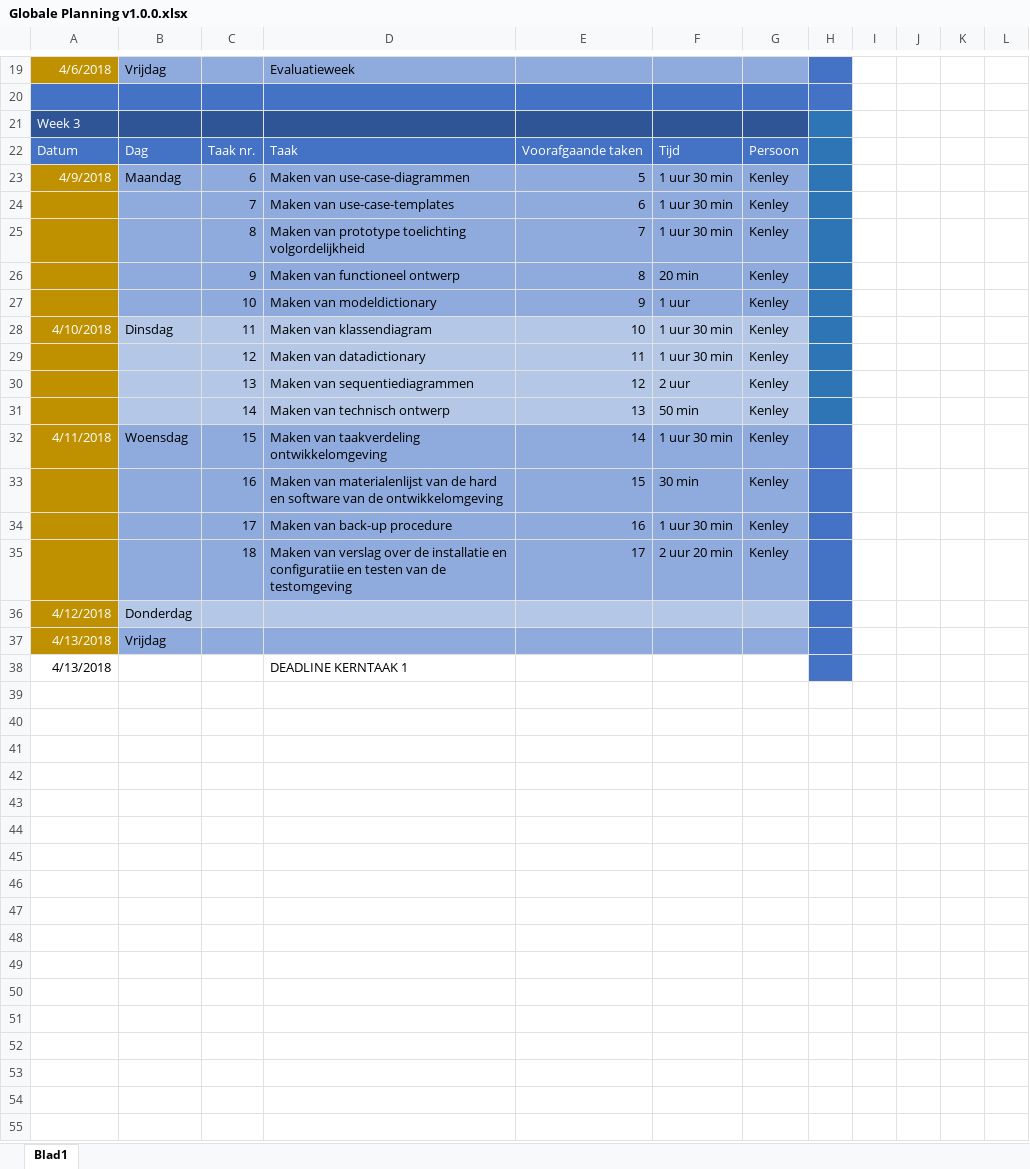
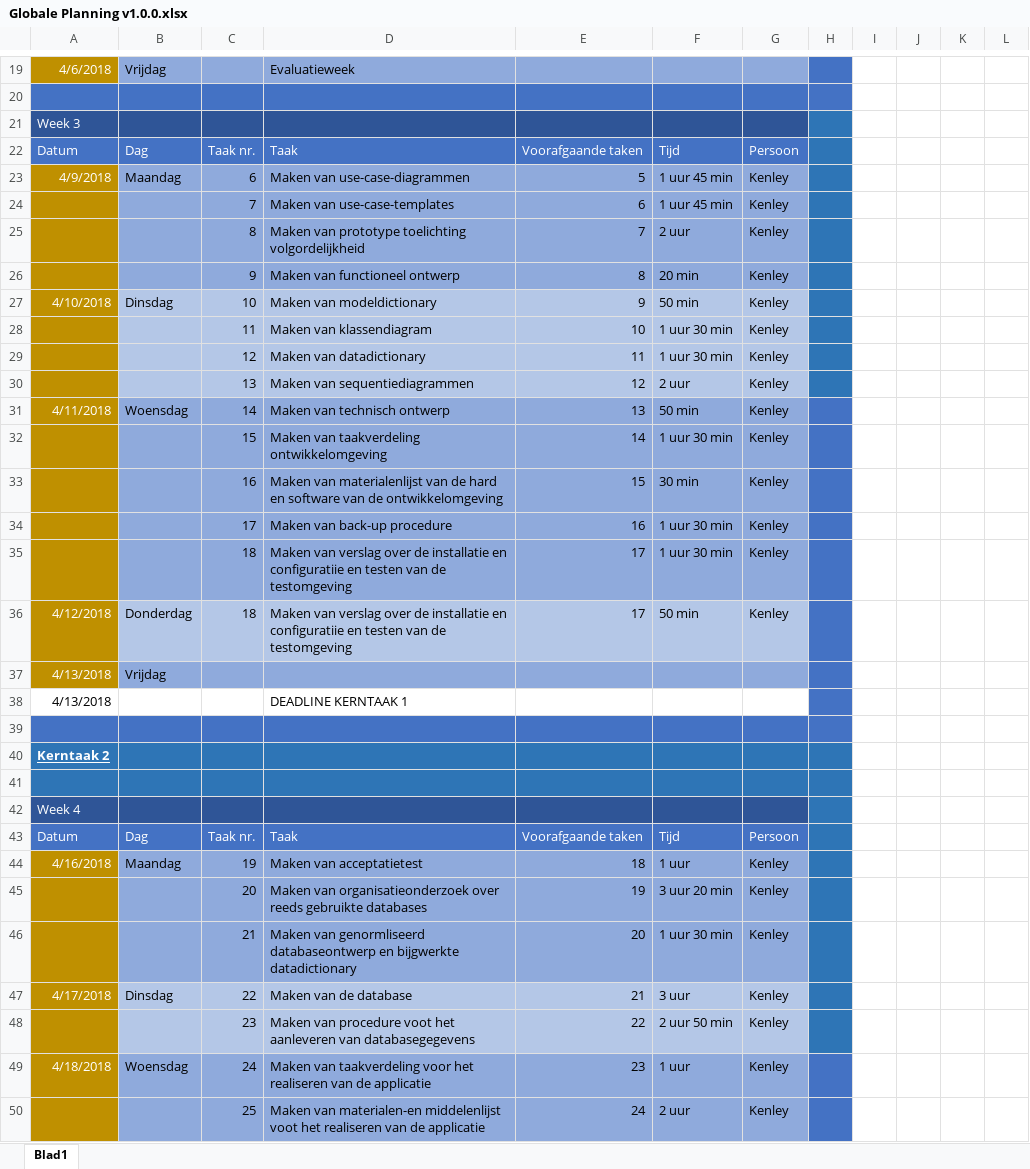
Before and after one commit to Kstrik/Periode_12_PVB_Kenley_Strik, an Excel workbook: Periode 12 Kerntaak 1,2,3/KT1/KT1.2/KT1.2.6 Globale planning/Globale Planning v1.0.0.xlsx, sheet Blad1, drawn as a sheet; only a part is shown, gaps mark what is left out; values as stored, in another font and other column widths than the file's, no borders; removed rows and columns are numbered as before the commit, all else as after; the diff covers the shown part only; the diff names each change by its address in the sheet, - before the commit and + after, or states it on an @@ line.

```diff
--- a/Periode 12 Kerntaak 1,2,3/KT1/KT1.2/KT1.2.6 Globale planning/Globale Planning v1.0.0.xlsx (sheet Blad1)
+++ b/Periode 12 Kerntaak 1,2,3/KT1/KT1.2/KT1.2.6 Globale planning/Globale Planning v1.0.0.xlsx (sheet Blad1)
-F23:F24: 1 uur 30 min
+F23:F24: 1 uur 45 min
-F25: 1 uur 30 min
+F25: 2 uur
-A27: (empty)
+A27: 4/10/2018
-B27: (empty)
+B27: Dinsdag
-B27:G27 fill: #8FAADC
+B27:G27 fill: #B4C7E7
-F27: 1 uur
+F27: 50 min
-A28: 4/10/2018
+A28: (empty)
-B28: Dinsdag
+B28: (empty)
-A31: (empty)
+A31: 4/11/2018
-B31: (empty)
+B31: Woensdag
-B31:G31 fill: #B4C7E7
+B31:G31 fill: #8FAADC
-A32: 4/11/2018
+A32: (empty)
-B32: Woensdag
+B32: (empty)
-F35: 2 uur 20 min
+F35: 1 uur 30 min
-row 36: 4/12/2018 | Donderdag
+row 36: 4/12/2018 | Donderdag | 18 | Maken van verslag over de installatie en configuratiie en testen van de testomgeving | 17 | 50 min | Kenley
+row 39: (empty)
+row 40: Kerntaak 2
+row 41: (empty)
+row 42: Week 4
+row 43: Datum | Dag | Taak nr. | Taak | Voorafgaande taken | Tijd | Persoon
+row 44: 4/16/2018 | Maandag | 19 | Maken van acceptatietest | 18 | 1 uur | Kenley
+row 45:  |  | 20 | Maken van organisatieonderzoek over reeds gebruikte databases | 19 | 3 uur 20 min | Kenley
+row 46:  |  | 21 | Maken van genormliseerd databaseontwerp en bijgwerkte datadictionary | 20 | 1 uur 30 min | Kenley
+row 47: 4/17/2018 | Dinsdag | 22 | Maken van de database | 21 | 3 uur | Kenley
+row 48:  |  | 23 | Maken van procedure voot het aanleveren van databasegegevens | 22 | 2 uur 50 min | Kenley
+row 49: 4/18/2018 | Woensdag | 24 | Maken van taakverdeling voor het realiseren van de applicatie | 23 | 1 uur | Kenley
+row 50:  |  | 25 | Maken van materialen-en middelenlijst voot het realiseren van de applicatie | 24 | 2 uur | Kenley
```
Also changed, not shown: 58 added rows elsewhere in this sheet, 11 other files.
